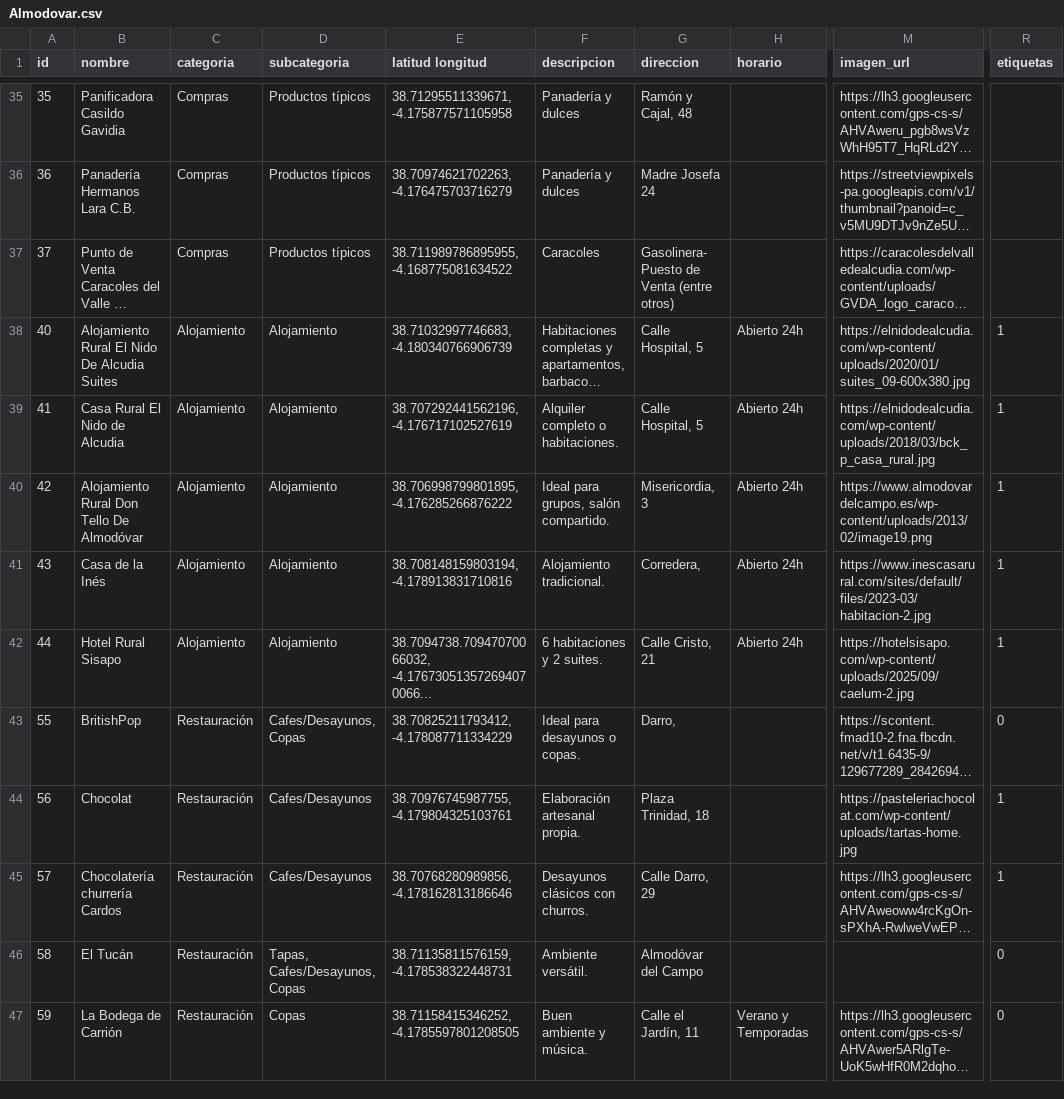
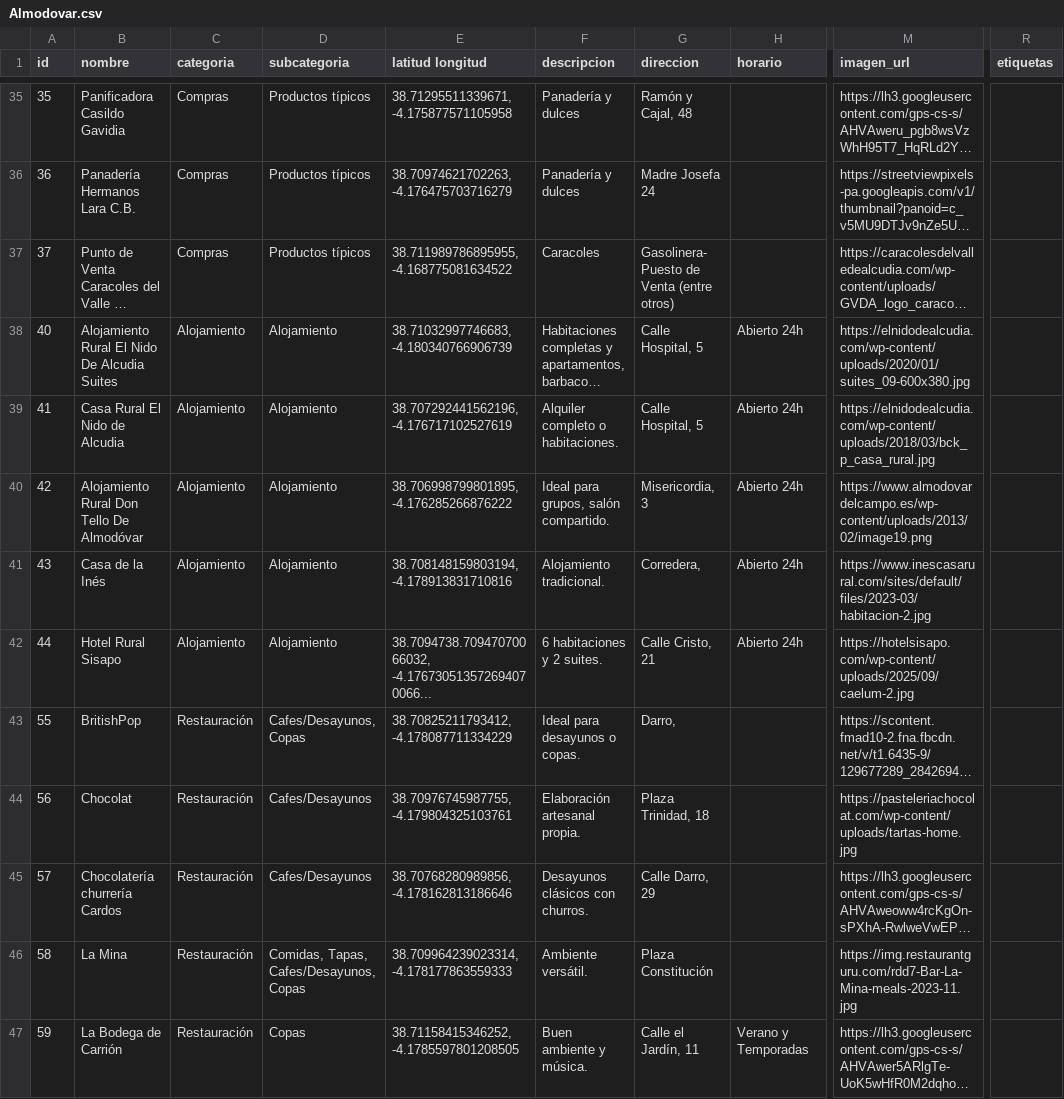
Before and after one commit to gabrielsantosgrillo-dot/JuegosCartas, a CSV file: turismo/Almodovar.csv, drawn as a sheet; only a part is shown, gaps mark what is left out; long unchanged cells end in …; the diff covers the shown part only; the diff names each change by its address in the sheet, - before the commit and + after, or states it on an @@ line.

```diff
--- a/turismo/Almodovar.csv
+++ b/turismo/Almodovar.csv
-R38:R42 (etiquetas): 1
+R38:R42 (etiquetas): (empty)
-R43 (etiquetas): 0
+R43 (etiquetas): (empty)
-R44:R45 (etiquetas): 1
+R44:R45 (etiquetas): (empty)
-B46 (nombre): El Tucán
+B46 (nombre): La Mina
-D46 (subcategoria): Tapas, Cafes/Desayunos, Copas
+D46 (subcategoria): Comidas, Tapas, Cafes/Desayunos, Copas
-E46 (latitud longitud): 38.71135811576159, -4.178538322448731
+E46 (latitud longitud): 38.709964239023314, -4.178177863559333
-G46 (direccion): Almodóvar del Campo
+G46 (direccion): Plaza Constitución
-M46 (imagen_url): (empty)
+M46 (imagen_url): https://img.restaurantguru.com/rdd7-Bar-La-Mina-meals-2023-11.jpg
-R46:R47 (etiquetas): 0
+R46:R47 (etiquetas): (empty)
```
Also changed, not shown: 88 edited cells elsewhere in this file.
